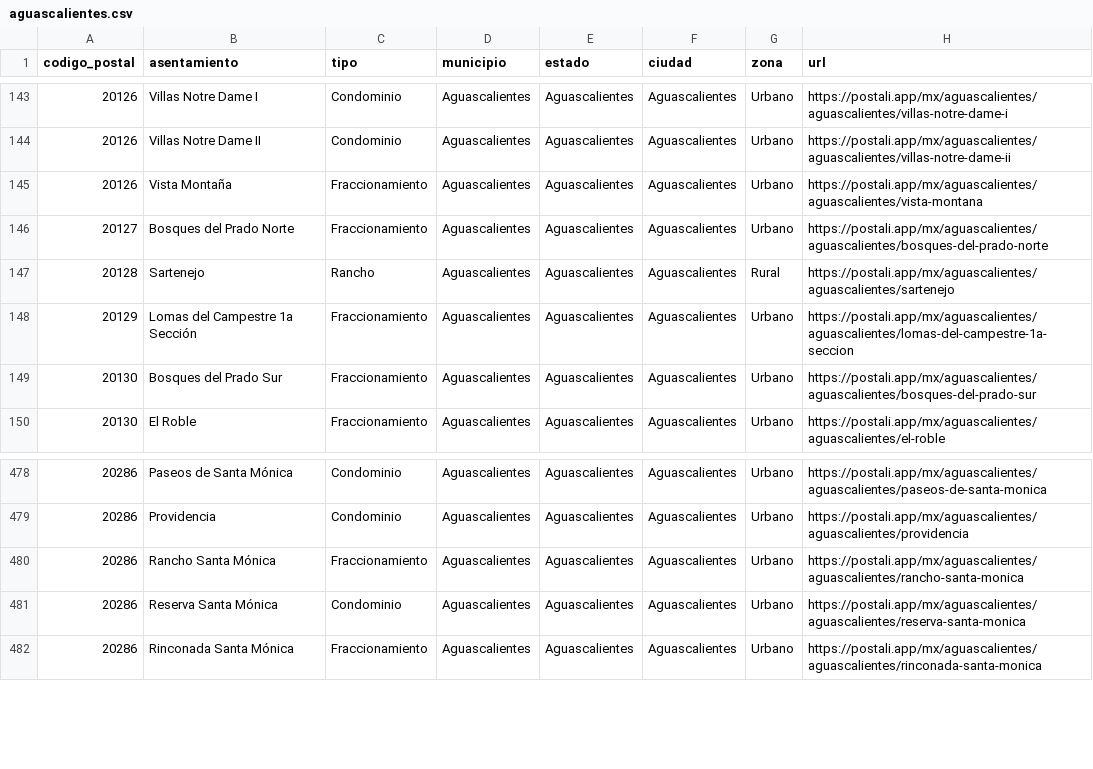
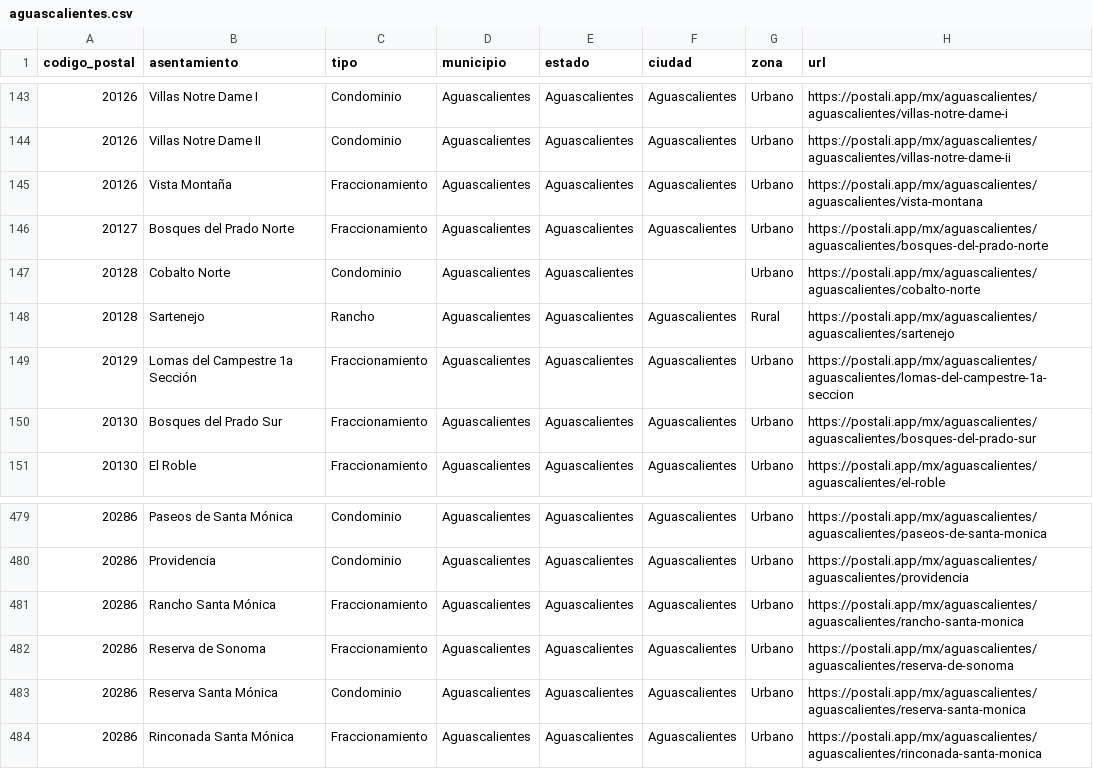
Before and after one commit to gomflo/codigos-postales-mexico, a CSV file: data/mx/por-estado/aguascalientes.csv, drawn as a sheet; only a part is shown, gaps mark what is left out; the diff names each change by its address in the sheet, - before the commit and + after, or states it on an @@ line.

```diff
--- a/data/mx/por-estado/aguascalientes.csv
+++ b/data/mx/por-estado/aguascalientes.csv
+row 147: 20128 | Cobalto Norte | Condominio | Aguascalientes | Aguascalientes |  | Urbano | https://postali.app/mx/aguascalientes/aguascalientes/cobalto-norte
+row 482: 20286 | Reserva de Sonoma | Fraccionamiento | Aguascalientes | Aguascalientes | Aguascalientes | Urbano | https://postali.app/mx/aguascalientes/aguascalientes/reserva-de-sonoma
```
Also changed, not shown: data/mx/por-estado/durango.csv, data/mx/por-estado/jalisco.csv, 13 other files.
